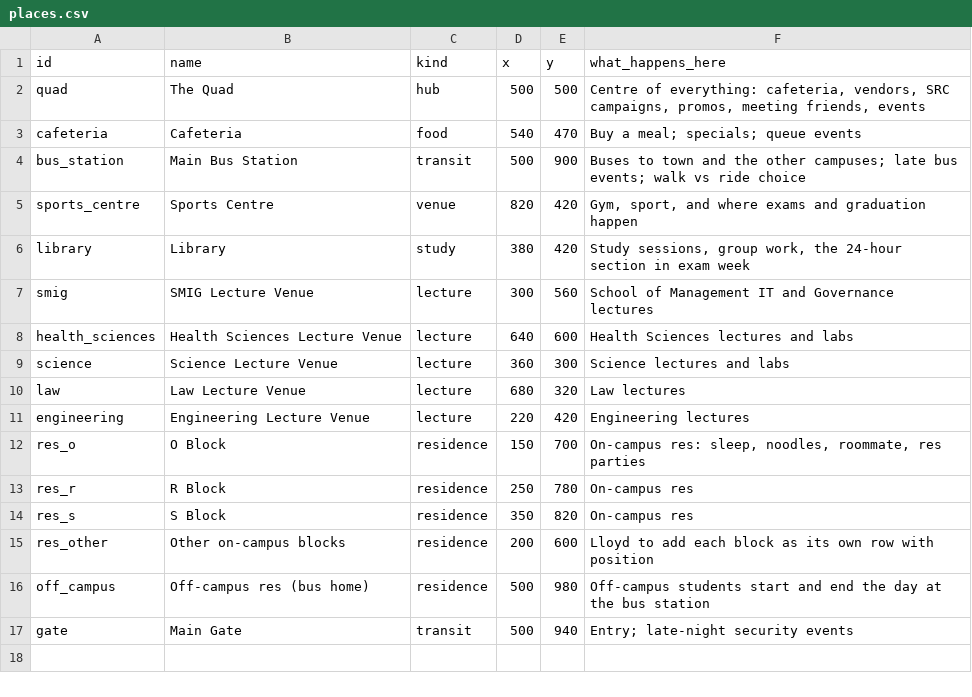
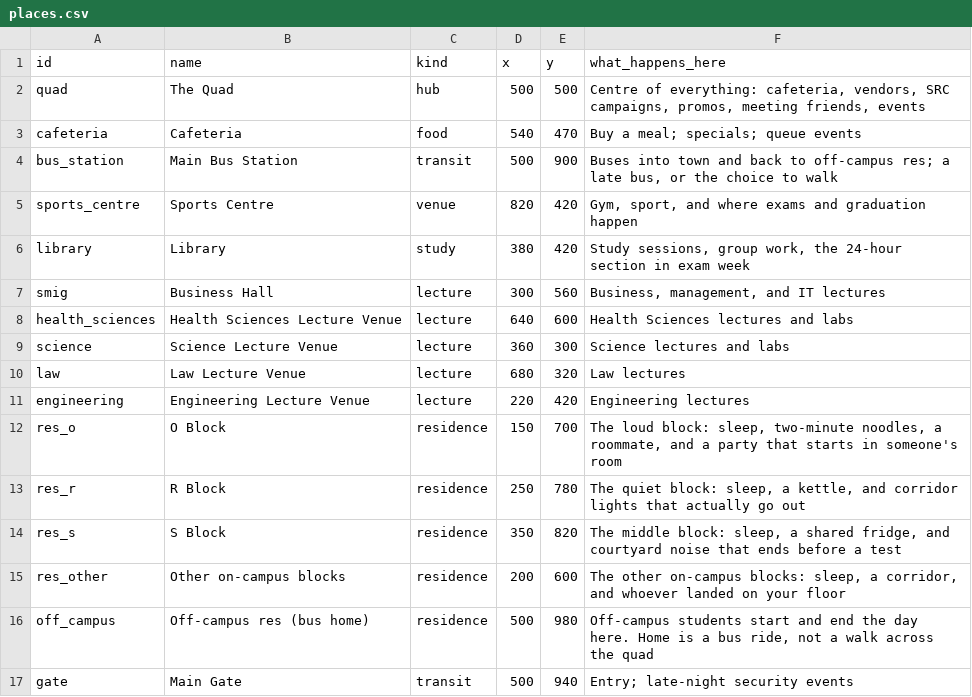
Before and after one commit to lloydngunze012-gif/MzansiVille, a CSV file: data/campusville/places.csv, drawn as a sheet.

Commit message:
Morning polish: bus 08:10/25/40, A* room walk, bigger kettle and glow, cup and steam, tuck-shop walk, bubble clamp; fictionalise places/residences/seed; content-writer day1 JSON

```diff
--- a/data/campusville/places.csv
+++ b/data/campusville/places.csv
@@ -3,6 +3,6 @@ quad,The Quad,hub,500,500,"Centre of everything: cafeteria, vendors, SRC campaig
 cafeteria,Cafeteria,food,540,470,"Buy a meal; specials; queue events"
-bus_station,Main Bus Station,transit,500,900,"Buses to town and the other campuses; late bus events; walk vs ride choice"
+bus_station,Main Bus Station,transit,500,900,"Buses into town and back to off-campus res; a late bus, or the choice to walk"
 sports_centre,Sports Centre,venue,820,420,"Gym, sport, and where exams and graduation happen"
 library,Library,study,380,420,"Study sessions, group work, the 24-hour section in exam week"
-smig,SMIG Lecture Venue,lecture,300,560,"School of Management IT and Governance lectures"
+smig,Business Hall,lecture,300,560,"Business, management, and IT lectures"
 health_sciences,Health Sciences Lecture Venue,lecture,640,600,"Health Sciences lectures and labs"
@@ -11,7 +11,7 @@ law,Law Lecture Venue,lecture,680,320,"Law lectures"
 engineering,Engineering Lecture Venue,lecture,220,420,"Engineering lectures"
-res_o,O Block,residence,150,700,"On-campus res: sleep, noodles, roommate, res parties"
-res_r,R Block,residence,250,780,"On-campus res"
-res_s,S Block,residence,350,820,"On-campus res"
-res_other,Other on-campus blocks,residence,200,600,"Lloyd to add each block as its own row with position"
-off_campus,Off-campus res (bus home),residence,500,980,"Off-campus students start and end the day at the bus station"
+res_o,O Block,residence,150,700,"The loud block: sleep, two-minute noodles, a roommate, and a party that starts in someone's room"
+res_r,R Block,residence,250,780,"The quiet block: sleep, a kettle, and corridor lights that actually go out"
+res_s,S Block,residence,350,820,"The middle block: sleep, a shared fridge, and courtyard noise that ends before a test"
+res_other,Other on-campus blocks,residence,200,600,"The other on-campus blocks: sleep, a corridor, and whoever landed on your floor"
+off_campus,Off-campus res (bus home),residence,500,980,"Off-campus students start and end the day here. Home is a bus ride, not a walk across the quad"
 gate,Main Gate,transit,500,940,"Entry; late-night security events"
```
Also changed, not shown: data/campusville/residences.csv, 9 other files.
